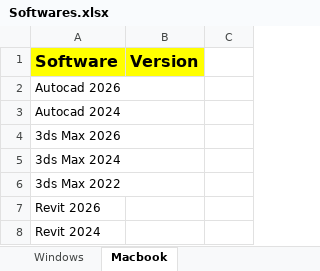
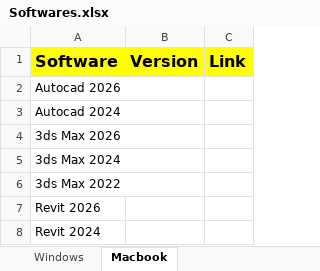
Before and after one commit to quicksoftware-gl/quicksoftwares, an Excel workbook: Softwares.xlsx, sheet Macbook, drawn as a sheet; only a part is shown; values as stored, in another font and other column widths than the file's, no borders; the diff names each change by its address in the sheet, - before the commit and + after, or states it on an @@ line.

```diff
--- a/Softwares.xlsx (sheet Macbook)
+++ b/Softwares.xlsx (sheet Macbook)
-C1: (empty)
+C1: Link
-C1 fill: none
+C1 fill: #FFFF00
```
Also changed, not shown: sheet Windows, 1 other file.
